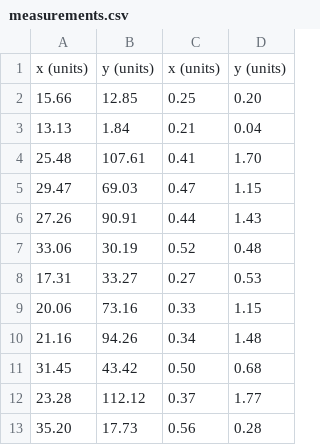
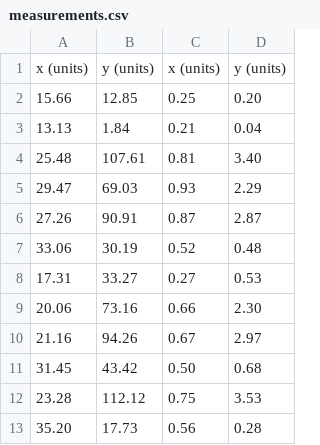
Before and after one commit to JWang1414/winter2026, a CSV file: advlab/data_analysis_assignment/measurements.csv, drawn as a sheet.

Commit message:
Replaced the measurements

```diff
--- a/advlab/data_analysis_assignment/measurements.csv
+++ b/advlab/data_analysis_assignment/measurements.csv
@@ -3,11 +3,11 @@ x (units),y (units),x (units),y (units)
 13.13,1.84,0.21,0.04
-25.48,107.61,0.41,1.70
-29.47,69.03,0.47,1.15
-27.26,90.91,0.44,1.43
+25.48,107.61,0.81,3.40
+29.47,69.03,0.93,2.29
+27.26,90.91,0.87,2.87
 33.06,30.19,0.52,0.48
 17.31,33.27,0.27,0.53
-20.06,73.16,0.33,1.15
-21.16,94.26,0.34,1.48
+20.06,73.16,0.66,2.30
+21.16,94.26,0.67,2.97
 31.45,43.42,0.50,0.68
-23.28,112.12,0.37,1.77
+23.28,112.12,0.75,3.53
 35.20,17.73,0.56,0.28
```
Also changed, not shown: 4 other files.
